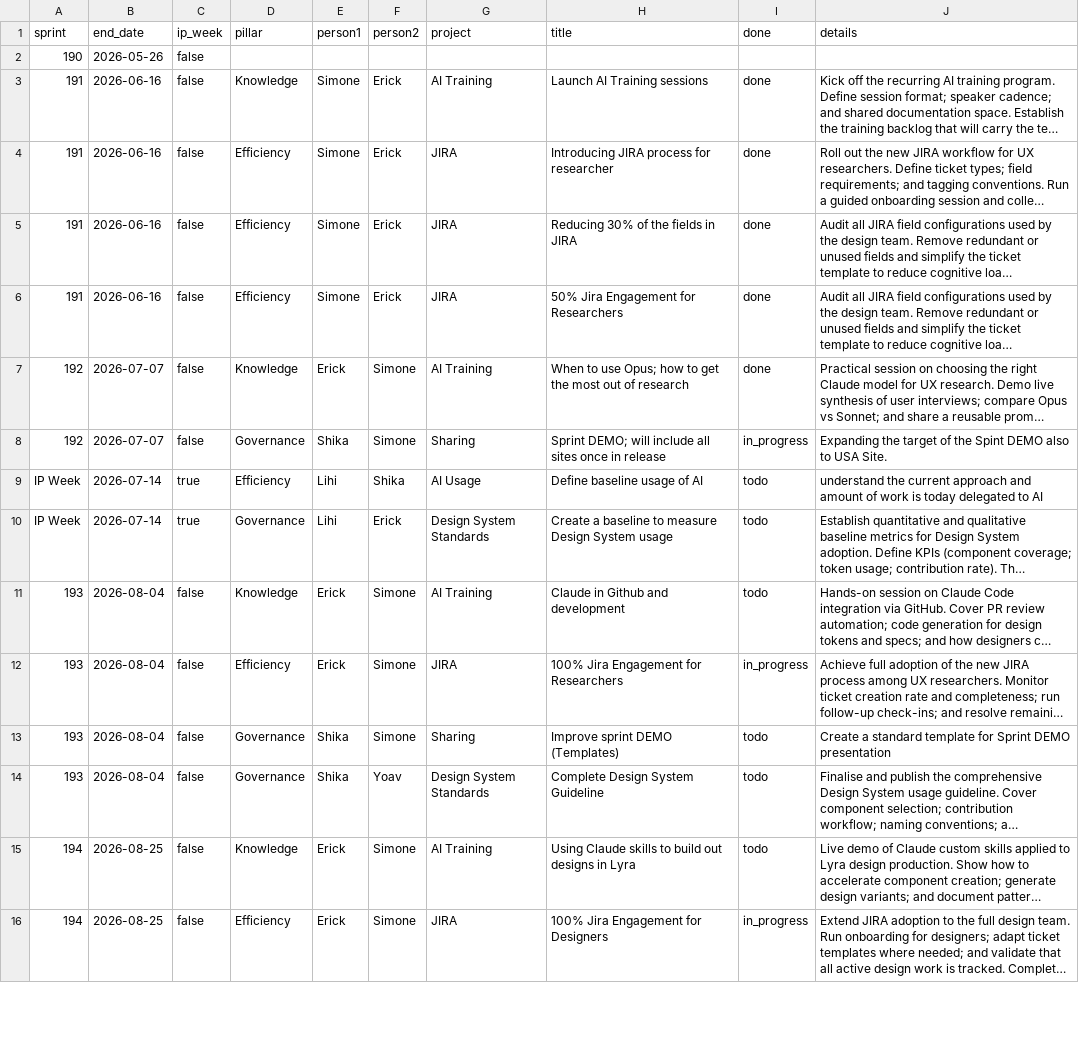
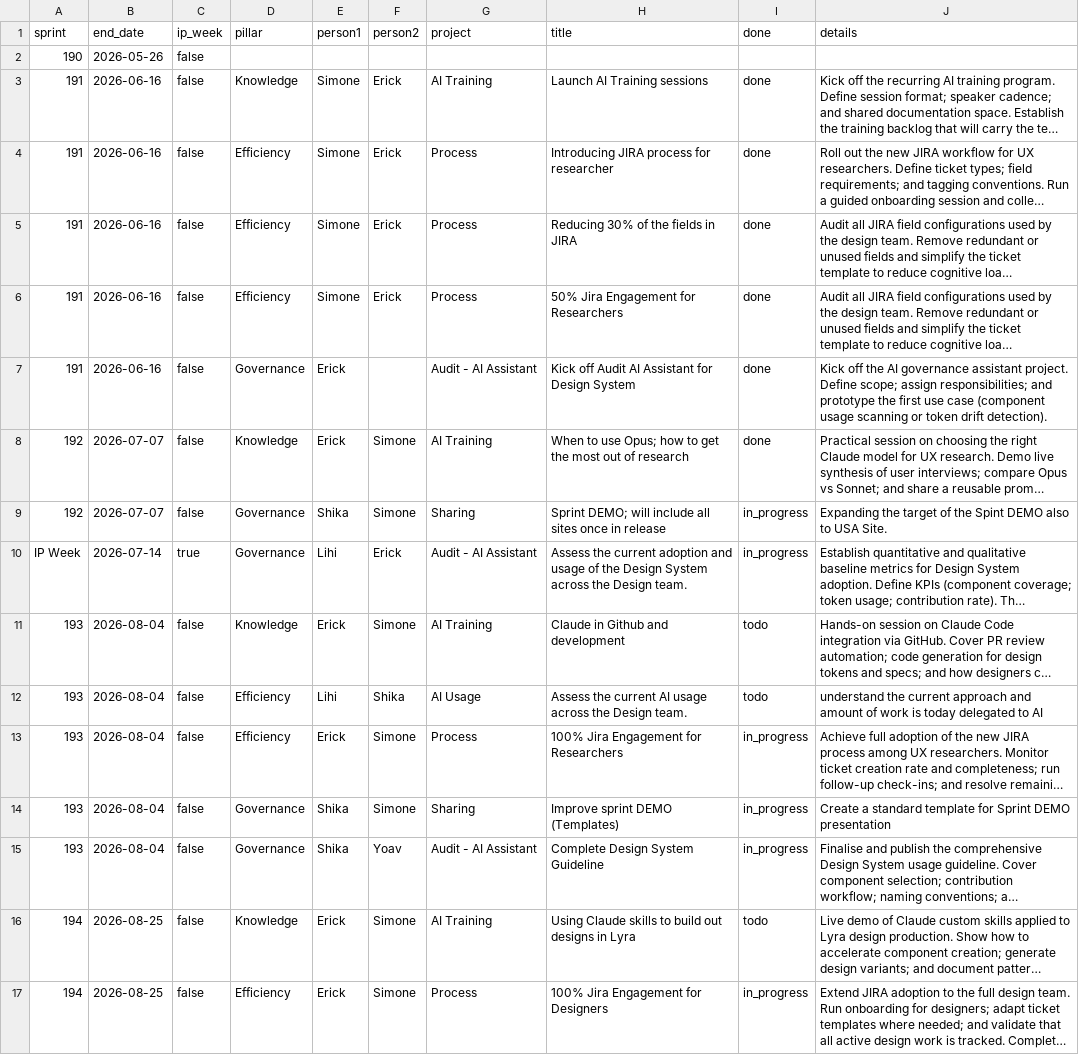
Before and after one commit to simoneNICE/NICE-UX-Process-Presentation, a CSV file: src/data/milestones.csv, drawn as a sheet; only a part is shown; long unchanged cells end in …; removed rows and columns are numbered as before the commit, all else as after; the diff covers the shown part only; the diff names each change by its address in the sheet, - before the commit and + after, or states it on an @@ line.

```diff
--- a/src/data/milestones.csv
+++ b/src/data/milestones.csv
-G4:G6 (project): JIRA
+G4:G6 (project): Process
+row 7: 191 | 2026-06-16 | false | Governance | Erick |  | Audit - AI Assistant | Kick off Audit AI Assistant for Design System | done | Kick off the AI governance assistant project. Define scope; assign responsibilities; and prototype the first use case (component usage scanning or token drift detection).
-row 9: IP Week | 2026-07-14 | true | Efficiency | Lihi | Shika | AI Usage | Define baseline usage of AI | todo | understand the current approach and amount of work is today delegated to AI
-G10 (project): Design System Standards
+G10 (project): Audit - AI Assistant
-H10 (title): Create a baseline to measure Design System usage
+H10 (title): Assess the current adoption and usage of the Design System across the Design team.
-I10 (done): todo
+I10 (done): in_progress
+row 12: 193 | 2026-08-04 | false | Efficiency | Lihi | Shika | AI Usage | Assess the current AI usage across the Design team. | todo | understand the current approach and amount of work is today delegated to AI
-G13 (project): JIRA
+G13 (project): Process
-I14:I15 (done): todo
+I14:I15 (done): in_progress
-G15 (project): Design System Standards
+G15 (project): Audit - AI Assistant
-G17 (project): JIRA
+G17 (project): Process
```
Also changed, not shown: 5 added rows, 2 removed rows and 21 edited cells elsewhere in this file, 2 other files.
